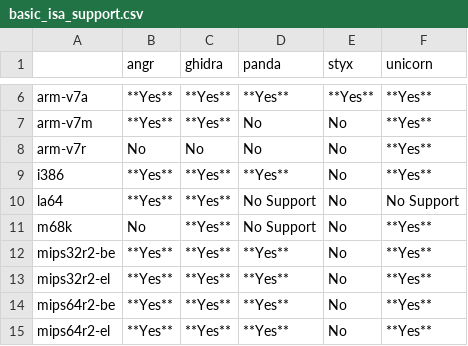
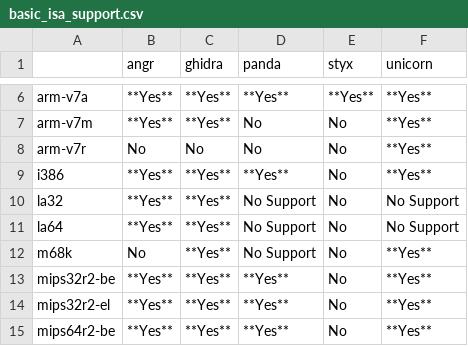
Before and after one commit to smallworld-re/smallworld, a CSV file: docs/concepts/platforms/basic_isa_support.csv, drawn as a sheet; only a part is shown, gaps mark what is left out; the shorter side is filled out with more unchanged rows; the diff names each change by its address in the sheet, - before the commit and + after, or states it on an @@ line.

```diff
--- a/docs/concepts/platforms/basic_isa_support.csv
+++ b/docs/concepts/platforms/basic_isa_support.csv
+row 10: la32 | **Yes** | **Yes** | No Support | No | No Support
```
Also changed, not shown: 52 other files.
